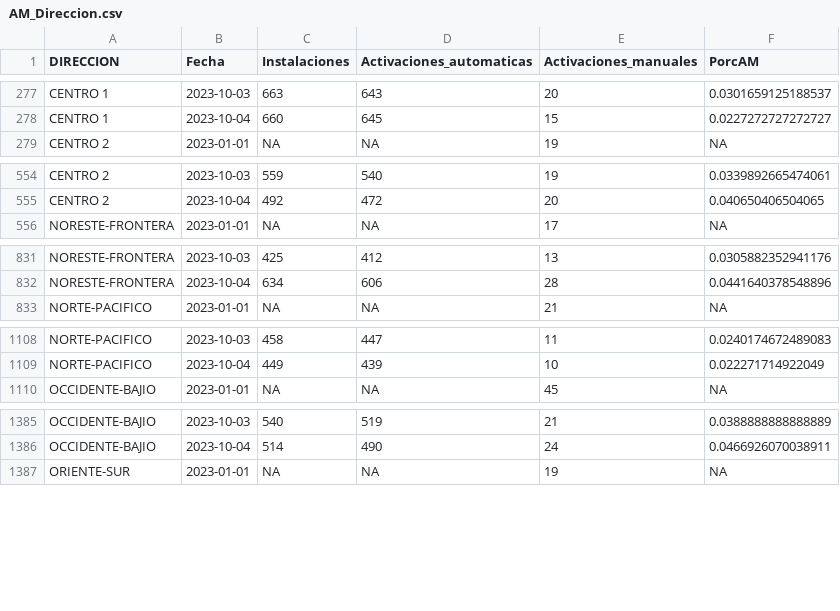
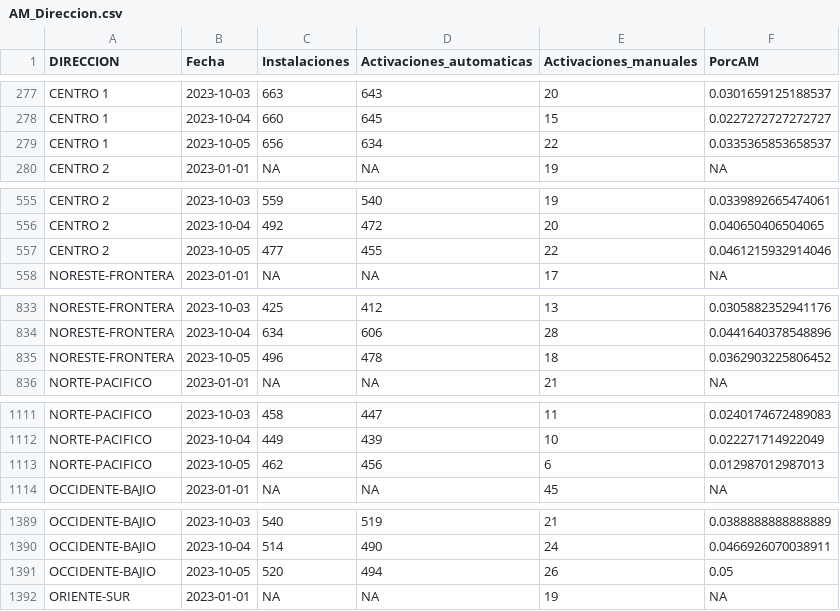
Before and after one commit to tpmineriadatos/tpmineriadatos.github.io, a CSV file: MineriaDD/fuentes/AM_Direccion.csv, drawn as a sheet; only a part is shown, gaps mark what is left out; the diff covers the shown part only; the diff names each change by its address in the sheet, - before the commit and + after, or states it on an @@ line.

```diff
--- a/MineriaDD/fuentes/AM_Direccion.csv
+++ b/MineriaDD/fuentes/AM_Direccion.csv
+row 279: CENTRO 1 | 2023-10-05 | 656 | 634 | 22 | 0.0335365853658537
+row 557: CENTRO 2 | 2023-10-05 | 477 | 455 | 22 | 0.0461215932914046
+row 835: NORESTE-FRONTERA | 2023-10-05 | 496 | 478 | 18 | 0.0362903225806452
+row 1113: NORTE-PACIFICO | 2023-10-05 | 462 | 456 | 6 | 0.012987012987013
+row 1391: OCCIDENTE-BAJIO | 2023-10-05 | 520 | 494 | 26 | 0.05
```
Also changed, not shown: 1 added row elsewhere in this file, MineriaDD/fuentes/AA_Direccion.csv, MineriaDD/fuentes/AA_Plaza.csv, 18 other files.
